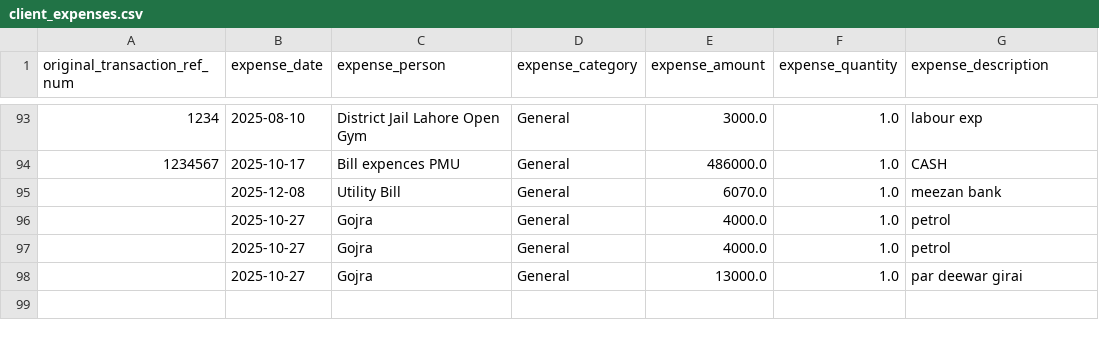
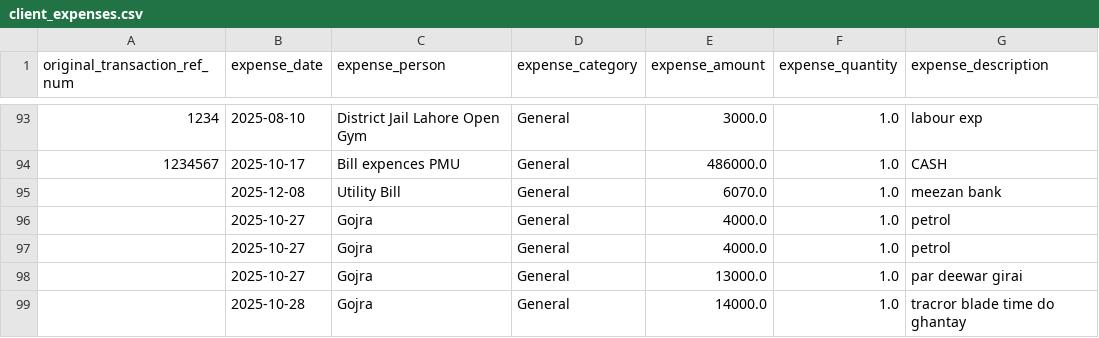
Before and after one commit to WorkProfile-web/payments-summary, a CSV file: client_expenses.csv, drawn as a sheet; only a part is shown, gaps mark what is left out; the diff names each change by its address in the sheet, - before the commit and + after, or states it on an @@ line.

```diff
--- a/client_expenses.csv
+++ b/client_expenses.csv
+row 99:  | 2025-10-28 | Gojra | General | 14000.0 | 1.0 | tracror blade time do ghantay
```
Also changed, not shown: 1 other file.
